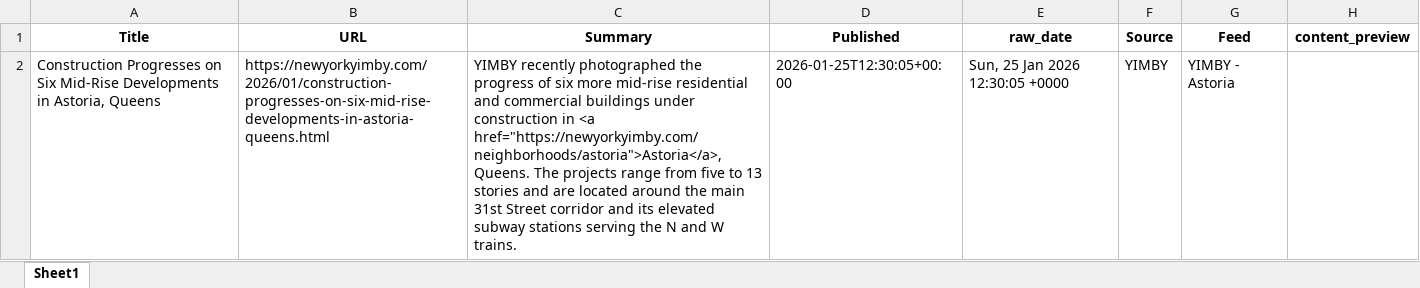
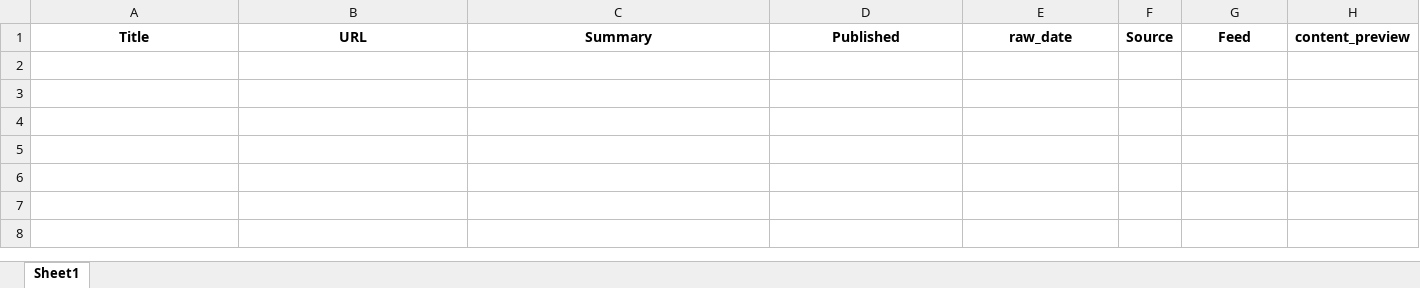
Before and after one commit to ACRE-marketing/queens-dev-news, an Excel workbook: data/output/queens_dev_news.xlsx, sheet Sheet1, drawn as a sheet; values as stored, in another font and other column widths than the file's, no borders; the diff names each change by its address in the sheet, - before the commit and + after, or states it on an @@ line.

```diff
--- a/data/output/queens_dev_news.xlsx (sheet Sheet1)
+++ b/data/output/queens_dev_news.xlsx (sheet Sheet1)
-row 2: Construction Progresses on Six Mid-Rise Developments in Astoria, Queens | https://newyorkyimby.com/2026/01/construction-progresses-on-six-mid-rise-developments-in-astoria-queens.html | YIMBY recently photographed the progress of six more mid-rise residential and commercial buildings under construction in <a href="https://newyorkyimby.com/neighborhoods/astoria">Astoria</a>, Queens. The projects range from five to 13 stories and are located around the main 31st Street corridor and its elevated subway stations serving the N and W trains. | 2026-01-25T12:30:05+00:00 | Sun, 25 Jan 2026 12:30:05 +0000 | YIMBY | YIMBY - Astoria
```
